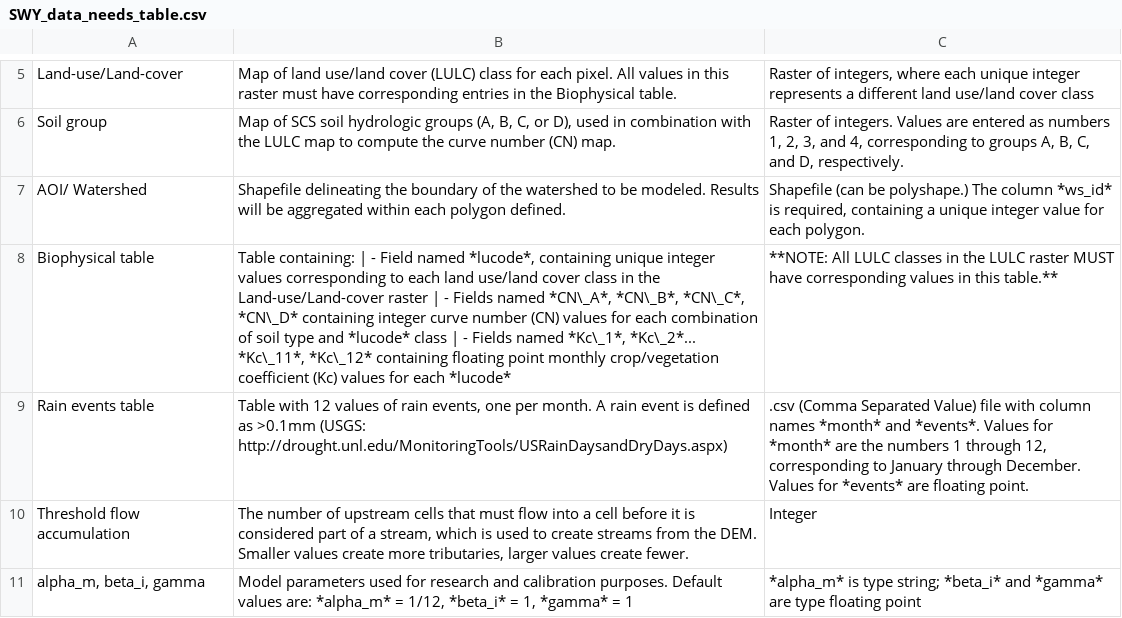
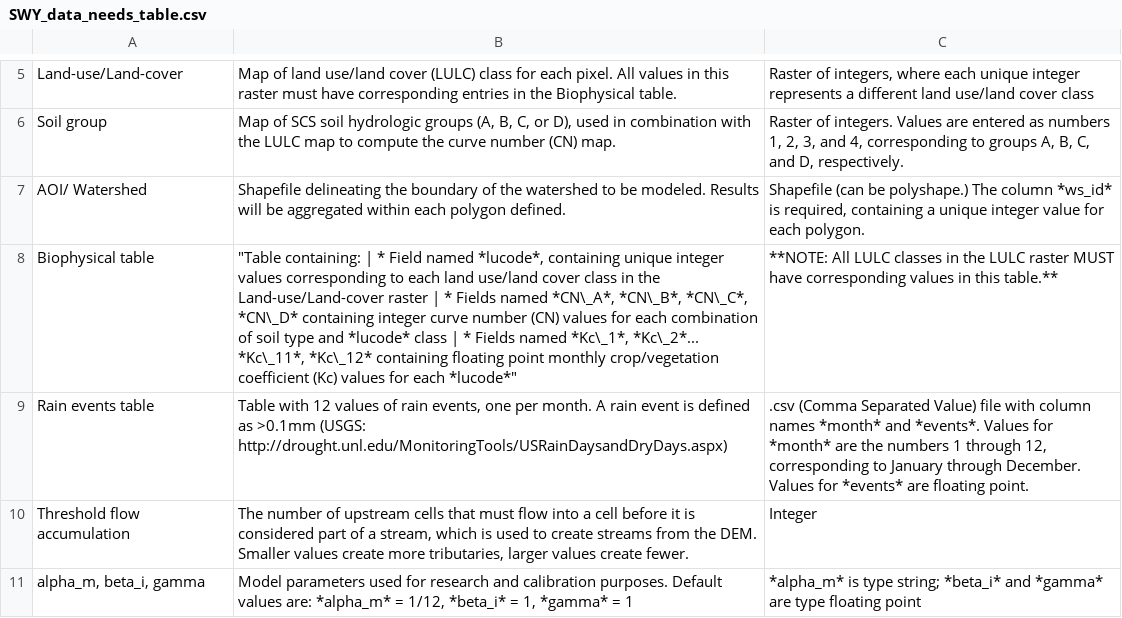
Before and after one commit to natcap/invest.users-guide, a CSV file: source/seasonal_water_yield_images/SWY_data_needs_table.csv, drawn as a sheet; only a part is shown, gaps mark what is left out.

Commit message:
Trying to get lists and newlines to work within a csv table cell

```diff
--- a/source/seasonal_water_yield_images/SWY_data_needs_table.csv
+++ b/source/seasonal_water_yield_images/SWY_data_needs_table.csv
@@ -7,3 +7,3 @@ Soil group,"Map of SCS soil hydrologic groups (A, B, C, or D), used in combinati
 AOI/ Watershed,Shapefile delineating the boundary of the watershed to be modeled. Results will be aggregated within each polygon defined.,"Shapefile (can be polyshape.) The column *ws_id* is required, containing a unique integer value for each polygon."
-Biophysical table,"Table containing: | -  Field named *lucode*, containing unique integer values corresponding to each land use/land cover class in the Land-use/Land-cover raster | -  Fields named *CN\_A*, *CN\_B*, *CN\_C*, *CN\_D* containing integer curve number (CN) values for each combination of soil type and *lucode* class | -  Fields named *Kc\_1*, *Kc\_2*... *Kc\_11*, *Kc\_12* containing floating point monthly crop/vegetation coefficient (Kc) values for each *lucode*",**NOTE: All LULC classes in the LULC raster MUST have corresponding values in this table.**
+Biophysical table,"""Table containing: | *  Field named *lucode*, containing unique integer values corresponding to each land use/land cover class in the Land-use/Land-cover raster | *  Fields named *CN\_A*, *CN\_B*, *CN\_C*, *CN\_D* containing integer curve number (CN) values for each combination of soil type and *lucode* class | *  Fields named *Kc\_1*, *Kc\_2*... *Kc\_11*, *Kc\_12* containing floating point monthly crop/vegetation coefficient (Kc) values for each *lucode*""",**NOTE: All LULC classes in the LULC raster MUST have corresponding values in this table.**
 Rain events table,"Table with 12 values of rain events, one per month. A rain event is defined as >0.1mm (USGS: http://drought.unl.edu/MonitoringTools/USRainDaysandDryDays.aspx)",".csv (Comma Separated Value) file with column names *month* and *events*. Values for *month* are the numbers 1 through 12, corresponding to January through December. Values for *events* are floating point."
```
